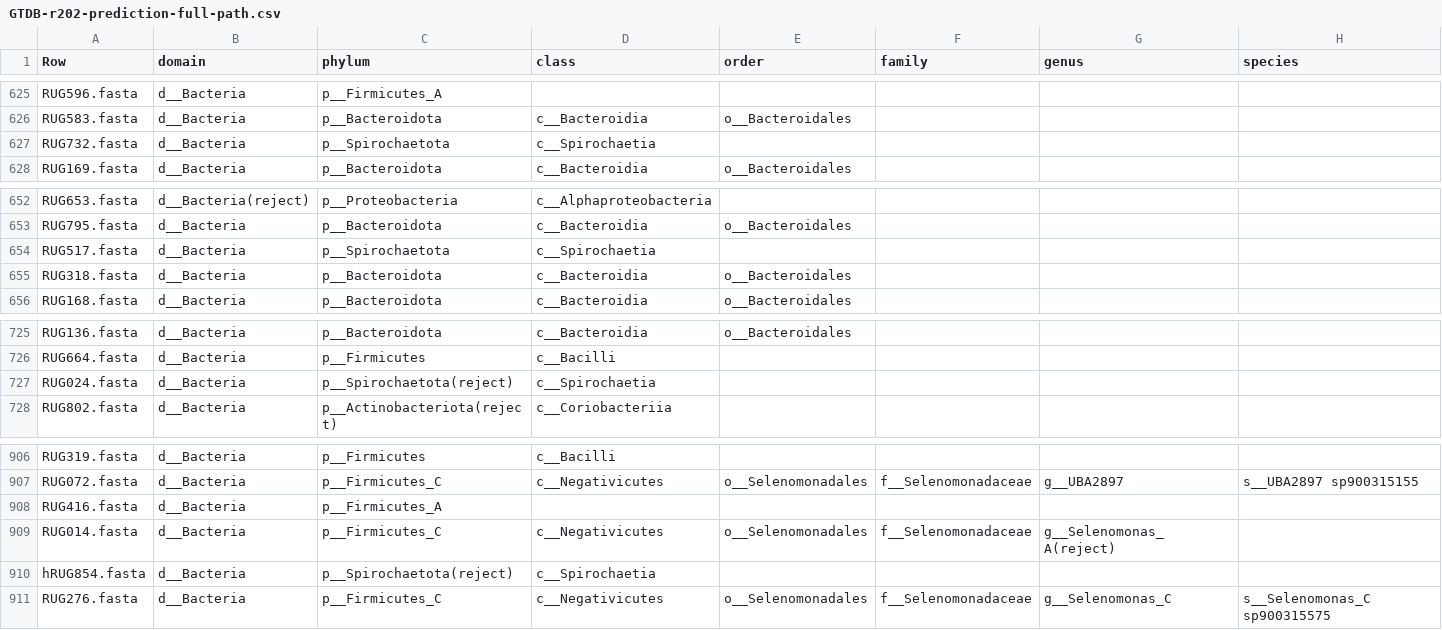
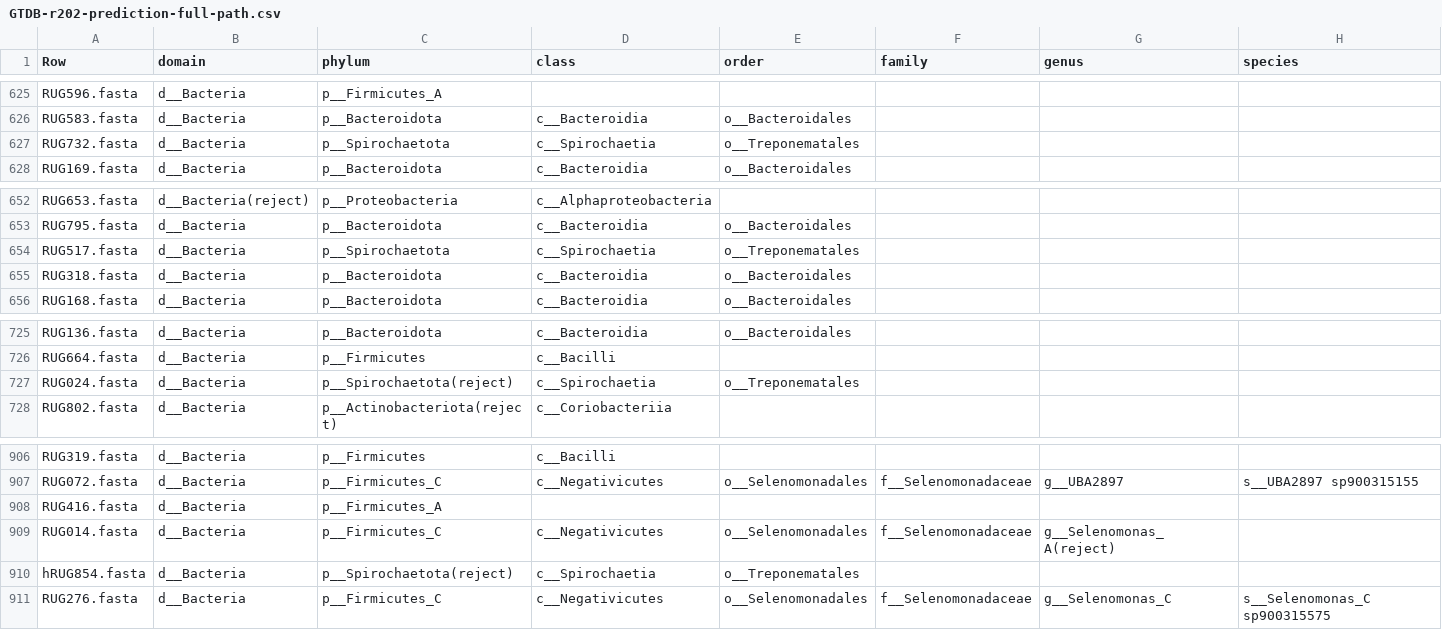
Before and after one commit to wxli0/MT-MAG, a CSV file: outputs-GTDB-r202/GTDB-r202-prediction-full-path.csv, drawn as a sheet; only a part is shown, gaps mark what is left out; the diff covers the shown part only.

```diff
--- a/outputs-GTDB-r202/GTDB-r202-prediction-full-path.csv
+++ b/outputs-GTDB-r202/GTDB-r202-prediction-full-path.csv
@@ -626,3 +626,3 @@ RUG596.fasta,d__Bacteria,p__Firmicutes_A,,,,,
 RUG583.fasta,d__Bacteria,p__Bacteroidota,c__Bacteroidia,o__Bacteroidales,,,
-RUG732.fasta,d__Bacteria,p__Spirochaetota,c__Spirochaetia,,,,
+RUG732.fasta,d__Bacteria,p__Spirochaetota,c__Spirochaetia,o__Treponematales,,,
 RUG169.fasta,d__Bacteria,p__Bacteroidota,c__Bacteroidia,o__Bacteroidales,,,
@@ -653,3 +653,3 @@ RUG653.fasta,d__Bacteria(reject),p__Proteobacteria,c__Alphaproteobacteria,,,,
 RUG795.fasta,d__Bacteria,p__Bacteroidota,c__Bacteroidia,o__Bacteroidales,,,
-RUG517.fasta,d__Bacteria,p__Spirochaetota,c__Spirochaetia,,,,
+RUG517.fasta,d__Bacteria,p__Spirochaetota,c__Spirochaetia,o__Treponematales,,,
 RUG318.fasta,d__Bacteria,p__Bacteroidota,c__Bacteroidia,o__Bacteroidales,,,
@@ -726,3 +726,3 @@ RUG136.fasta,d__Bacteria,p__Bacteroidota,c__Bacteroidia,o__Bacteroidales,,,
 RUG664.fasta,d__Bacteria,p__Firmicutes,c__Bacilli,,,,
-RUG024.fasta,d__Bacteria,p__Spirochaetota(reject),c__Spirochaetia,,,,
+RUG024.fasta,d__Bacteria,p__Spirochaetota(reject),c__Spirochaetia,o__Treponematales,,,
 RUG802.fasta,d__Bacteria,p__Actinobacteriota(reject),c__Coriobacteriia,,,,
@@ -909,3 +909,3 @@ RUG416.fasta,d__Bacteria,p__Firmicutes_A,,,,,
 RUG014.fasta,d__Bacteria,p__Firmicutes_C,c__Negativicutes,o__Selenomonadales,f__Selenomonadaceae,g__Selenomonas_A(reject),
-hRUG854.fasta,d__Bacteria,p__Spirochaetota(reject),c__Spirochaetia,,,,
+hRUG854.fasta,d__Bacteria,p__Spirochaetota(reject),c__Spirochaetia,o__Treponematales,,,
 RUG276.fasta,d__Bacteria,p__Firmicutes_C,c__Negativicutes,o__Selenomonadales,f__Selenomonadaceae,g__Selenomonas_C,s__Selenomonas_C sp900315575
```
Also changed, not shown: 5 edited cells elsewhere in this file, 5 other files.
